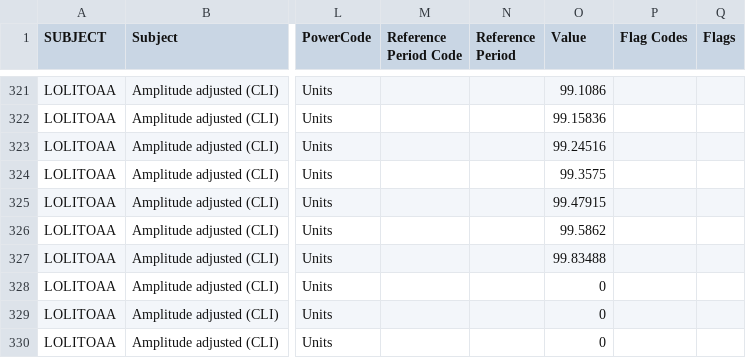
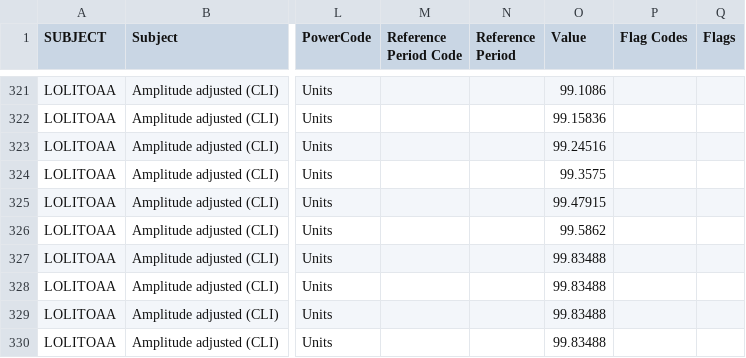
Before and after one commit to AugustinasNomicas/StocksCalculator, a CSV file: OECD.csv, drawn as a sheet; only a part is shown, gaps mark what is left out; the diff names each change by its address in the sheet, - before the commit and + after, or states it on an @@ line.

Commit message:
OECD Strategy bugfix

```diff
--- a/OECD.csv
+++ b/OECD.csv
-O328:O330 (Value): 0
+O328:O330 (Value): 99.83488
```
Also changed, not shown: 1 other file.
